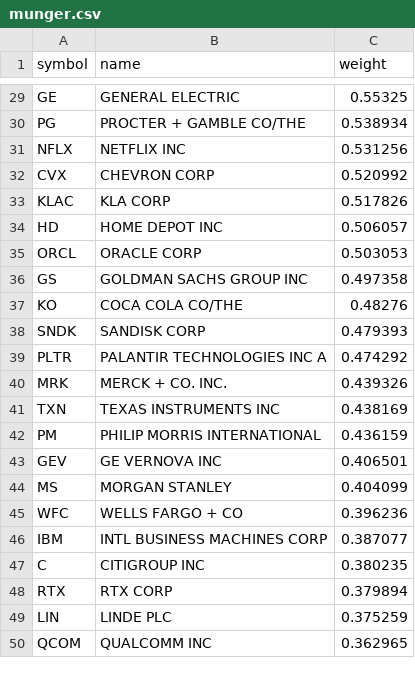
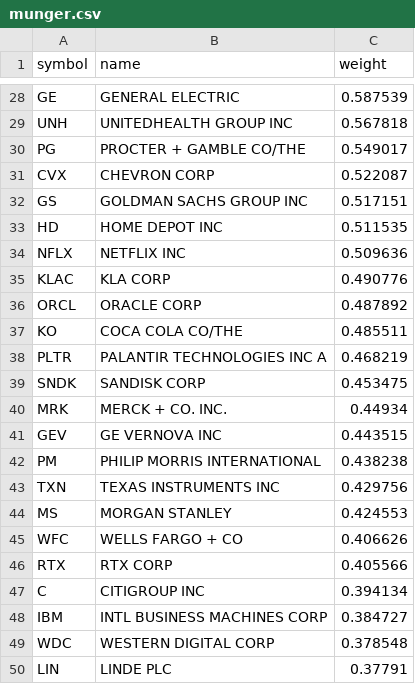
Before and after one commit to zacseidel/momentum, a CSV file: data/universe/munger.csv, drawn as a sheet; only a part is shown, gaps mark what is left out; removed rows and columns are numbered as before the commit, all else as after; the diff covers the shown part only; the diff names each change by its address in the sheet, - before the commit and + after, or states it on an @@ line.

```diff
--- a/data/universe/munger.csv
+++ b/data/universe/munger.csv
-C28 (weight): 0.55325
+C28 (weight): 0.587539
+row 29: UNH | UNITEDHEALTH GROUP INC | 0.567818
-C30 (weight): 0.538934
+C30 (weight): 0.549017
-row 31: NFLX | NETFLIX INC | 0.531256
-C31 (weight): 0.520992
+C31 (weight): 0.522087
-row 33: KLAC | KLA CORP | 0.517826
+row 32: GS | GOLDMAN SACHS GROUP INC | 0.517151
-C33 (weight): 0.506057
+C33 (weight): 0.511535
+row 34: NFLX | NETFLIX INC | 0.509636
+row 35: KLAC | KLA CORP | 0.490776
-C36 (weight): 0.503053
+C36 (weight): 0.487892
-row 36: GS | GOLDMAN SACHS GROUP INC | 0.497358
-C37 (weight): 0.48276
+C37 (weight): 0.485511
-row 38: SNDK | SANDISK CORP | 0.479393
-C38 (weight): 0.474292
+C38 (weight): 0.468219
+row 39: SNDK | SANDISK CORP | 0.453475
-C40 (weight): 0.439326
+C40 (weight): 0.44934
-row 41: TXN | TEXAS INSTRUMENTS INC | 0.438169
-row 42: PM | PHILIP MORRIS INTERNATIONAL | 0.436159
-C41 (weight): 0.406501
+C41 (weight): 0.443515
+row 42: PM | PHILIP MORRIS INTERNATIONAL | 0.438238
+row 43: TXN | TEXAS INSTRUMENTS INC | 0.429756
-C44 (weight): 0.404099
+C44 (weight): 0.424553
-C45 (weight): 0.396236
+C45 (weight): 0.406626
-row 46: IBM | INTL BUSINESS MACHINES CORP | 0.387077
-row 47: C | CITIGROUP INC | 0.380235
-C46 (weight): 0.379894
+C46 (weight): 0.405566
+row 47: C | CITIGROUP INC | 0.394134
+row 48: IBM | INTL BUSINESS MACHINES CORP | 0.384727
+row 49: WDC | WESTERN DIGITAL CORP | 0.378548
-C50 (weight): 0.375259
+C50 (weight): 0.37791
-row 50: QCOM | QUALCOMM INC | 0.362965
```
Also changed, not shown: 5 added rows, 6 removed rows and 22 edited cells elsewhere in this file, data/option_log.csv, data/trade_log.csv, 9 other files.
